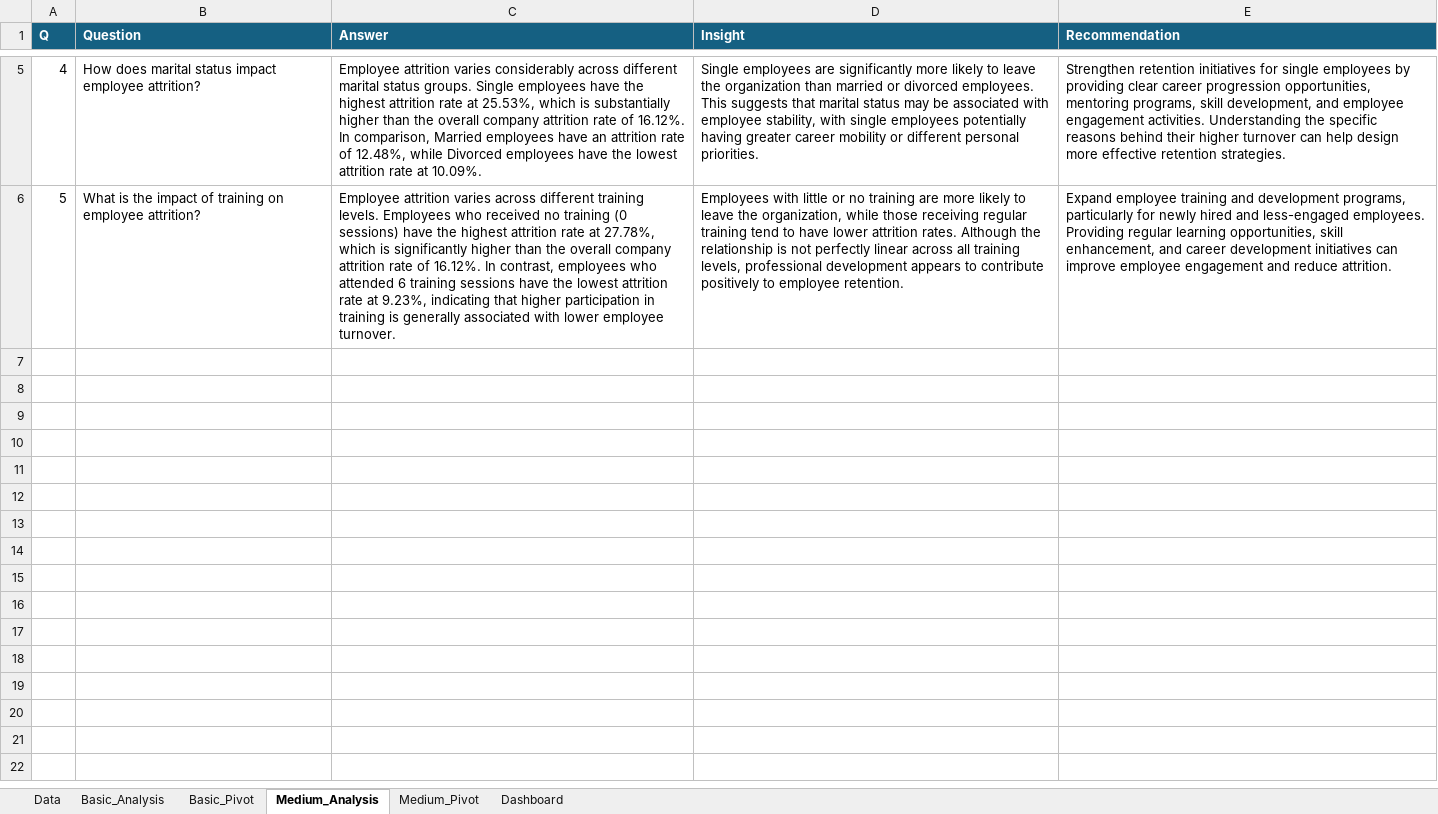
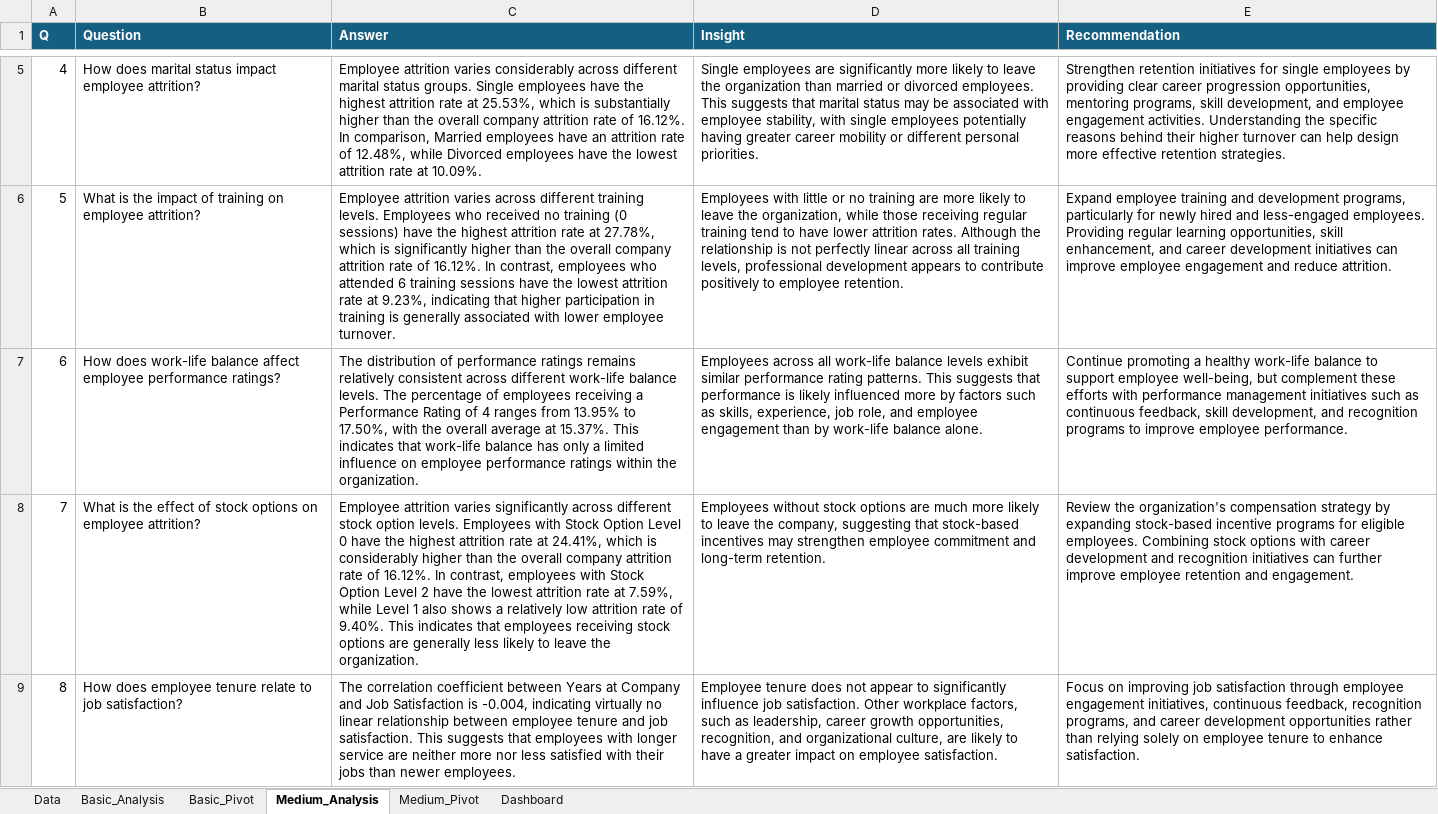
Before and after one commit to eishutamori/hr-analytics-employee-attrition-excel, an Excel workbook: data/processed/HR_Analytics_Employee_Attrition_Analysis.xlsx, sheet Medium_Analysis, drawn as a sheet; only a part is shown, gaps mark what is left out; values as stored, in another font and other column widths than the file's, no borders; the diff covers the shown part only; the diff names each change by its address in the sheet, - before the commit and + after, or states it on an @@ line.

Commit message:
Complete medium-level HR analytics analysis in Excel project

```diff
--- a/data/processed/HR_Analytics_Employee_Attrition_Analysis.xlsx (sheet Medium_Analysis)
+++ b/data/processed/HR_Analytics_Employee_Attrition_Analysis.xlsx (sheet Medium_Analysis)
+row 7: 6 | How does work-life balance affect employee performance ratings? | The distribution of performance ratings remains relatively consistent across different work-life balance levels. The percentage of employees receiving a Performance Rating of 4 ranges from 13.95% to 17.50%, with the overall average at 15.37%. This indicates that work-life balance has only a limited influence on employee performance ratings within the organization. | Employees across all work-life balance levels exhibit similar performance rating patterns. This suggests that performance is likely influenced more by factors such as skills, experience, job role, and employee engagement than by work-life balance alone. | Continue promoting a healthy work-life balance to support employee well-being, but complement these efforts with performance management initiatives such as continuous feedback, skill development, and recognition programs to improve employee performance.
+row 8: 7 | What is the effect of stock options on employee attrition? | Employee attrition varies significantly across different stock option levels. Employees with Stock Option Level 0 have the highest attrition rate at 24.41%, which is considerably higher than the overall company attrition rate of 16.12%. In contrast, employees with Stock Option Level 2 have the lowest attrition rate at 7.59%, while Level 1 also shows a relatively low attrition rate of 9.40%. This indicates that employees receiving stock options are generally less likely to leave the organization. | Employees without stock options are much more likely to leave the company, suggesting that stock-based incentives may strengthen employee commitment and long-term retention. | Review the organization's compensation strategy by expanding stock-based incentive programs for eligible employees. Combining stock options with career development and recognition initiatives can further improve employee retention and engagement.
+row 9: 8 | How does employee tenure relate to job satisfaction? | The correlation coefficient between Years at Company and Job Satisfaction is -0.004, indicating virtually no linear relationship between employee tenure and job satisfaction. This suggests that employees with longer service are neither more nor less satisfied with their jobs than newer employees. | Employee tenure does not appear to significantly influence job satisfaction. Other workplace factors, such as leadership, career growth opportunities, recognition, and organizational culture, are likely to have a greater impact on employee satisfaction. | Focus on improving job satisfaction through employee engagement initiatives, continuous feedback, recognition programs, and career development opportunities rather than relying solely on employee tenure to enhance satisfaction.
```
Also changed, not shown: 2 added rows elsewhere in this sheet, sheet Medium_Pivot.
